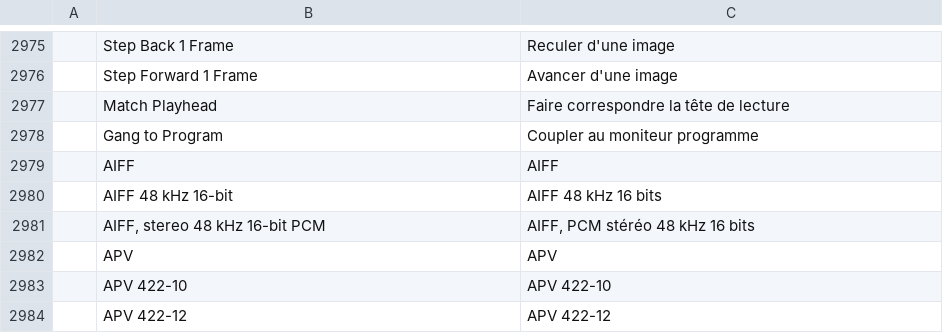
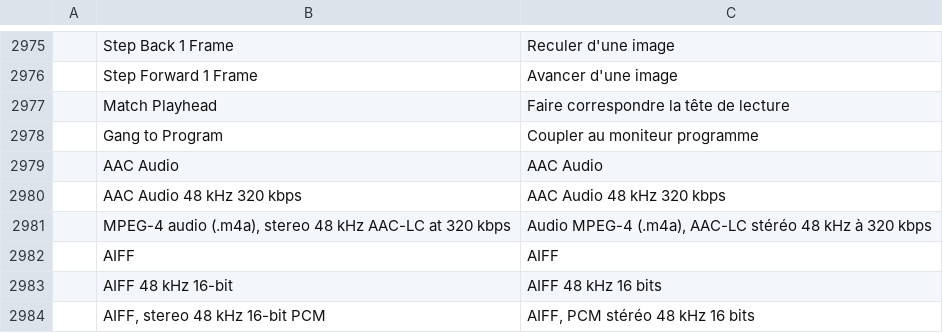
Before and after one commit to CC-David-CC/filmcraft, a TSV file: crates/ui-egui/src/i18n/fr.tsv, drawn as a sheet; only a part is shown, gaps mark what is left out; the shorter side is filled out with more unchanged rows.

```diff
--- a/crates/ui-egui/src/i18n/fr.tsv
+++ b/crates/ui-egui/src/i18n/fr.tsv
@@ -2978,2 +2978,5 @@
 	Gang to Program	Coupler au moniteur programme
+	AAC Audio	AAC Audio
+	AAC Audio 48 kHz 320 kbps	AAC Audio 48 kHz 320 kbps
+	MPEG-4 audio (.m4a), stereo 48 kHz AAC-LC at 320 kbps	Audio MPEG-4 (.m4a), AAC-LC stéréo 48 kHz à 320 kbps
 	AIFF	AIFF
```
Also changed, not shown: crates/ui-egui/src/i18n/es.tsv, crates/ui-egui/src/i18n/ja.tsv, 13 other files.
